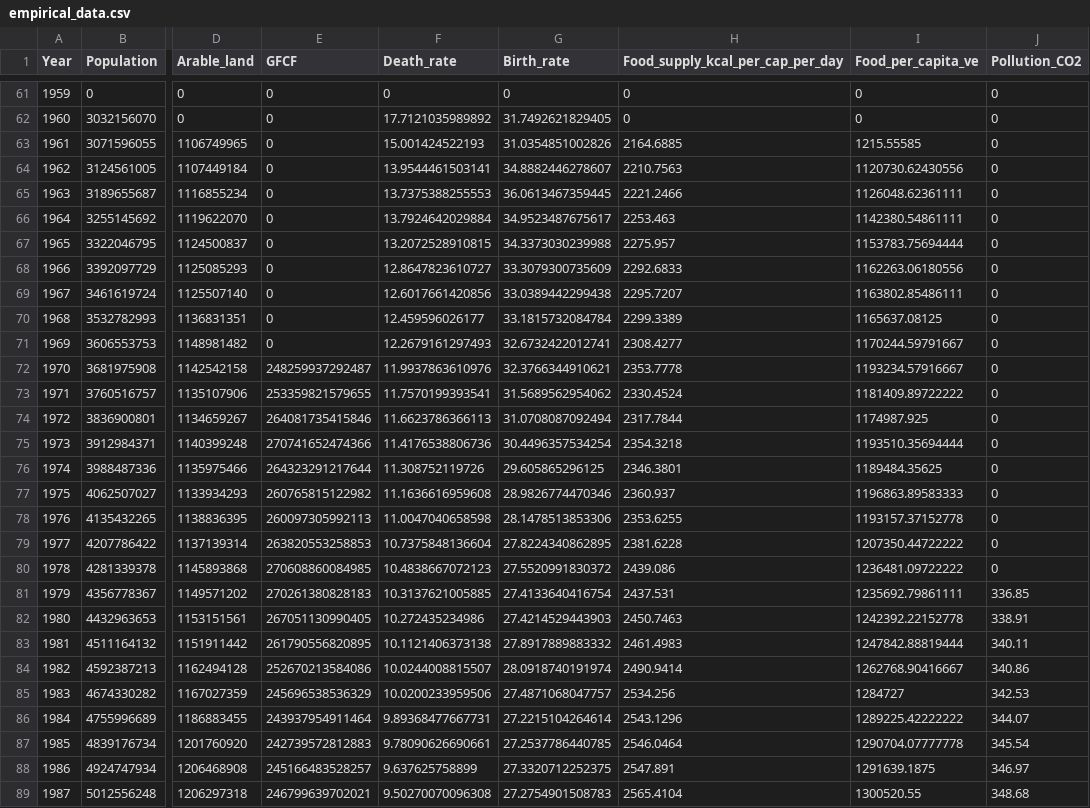
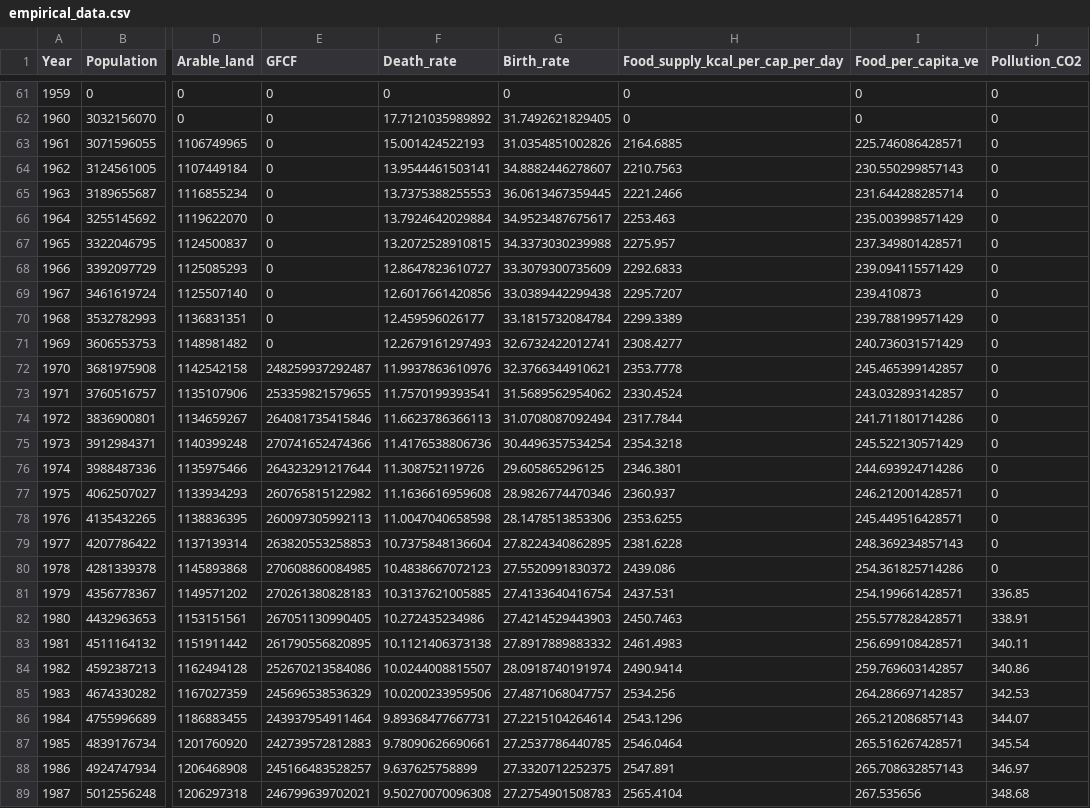
Before and after one commit to TimSchell98/Limits-to-Growth-Masterprojekt-TH-Koeln-2022, a CSV file: Vergleich/empirical_data.csv, drawn as a sheet; only a part is shown, gaps mark what is left out; the diff covers the shown part only; the diff names each change by its address in the sheet, - before the commit and + after, or states it on an @@ line.

Commit message:
Fehler fixen multiple attribute + fpc
multiple attribute : calculation_period = 50
fpc: Umrechnungsfaktor 1kg ^= 3500 kcal

```diff
--- a/Vergleich/empirical_data.csv
+++ b/Vergleich/empirical_data.csv
-I63 (Food_per_capita_ve): 1215.55585
+I63 (Food_per_capita_ve): 225.746086428571
-I64 (Food_per_capita_ve): 1120730.62430556
+I64 (Food_per_capita_ve): 230.550299857143
-I65 (Food_per_capita_ve): 1126048.62361111
+I65 (Food_per_capita_ve): 231.644288285714
-I66 (Food_per_capita_ve): 1142380.54861111
+I66 (Food_per_capita_ve): 235.003998571429
-I67 (Food_per_capita_ve): 1153783.75694444
+I67 (Food_per_capita_ve): 237.349801428571
-I68 (Food_per_capita_ve): 1162263.06180556
+I68 (Food_per_capita_ve): 239.094115571429
-I69 (Food_per_capita_ve): 1163802.85486111
+I69 (Food_per_capita_ve): 239.410873
-I70 (Food_per_capita_ve): 1165637.08125
+I70 (Food_per_capita_ve): 239.788199571429
-I71 (Food_per_capita_ve): 1170244.59791667
+I71 (Food_per_capita_ve): 240.736031571429
-I72 (Food_per_capita_ve): 1193234.57916667
+I72 (Food_per_capita_ve): 245.465399142857
-I73 (Food_per_capita_ve): 1181409.89722222
+I73 (Food_per_capita_ve): 243.032893142857
-I74 (Food_per_capita_ve): 1174987.925
+I74 (Food_per_capita_ve): 241.711801714286
-I75 (Food_per_capita_ve): 1193510.35694444
+I75 (Food_per_capita_ve): 245.522130571429
-I76 (Food_per_capita_ve): 1189484.35625
+I76 (Food_per_capita_ve): 244.693924714286
-I77 (Food_per_capita_ve): 1196863.89583333
+I77 (Food_per_capita_ve): 246.212001428571
-I78 (Food_per_capita_ve): 1193157.37152778
+I78 (Food_per_capita_ve): 245.449516428571
-I79 (Food_per_capita_ve): 1207350.44722222
+I79 (Food_per_capita_ve): 248.369234857143
-I80 (Food_per_capita_ve): 1236481.09722222
+I80 (Food_per_capita_ve): 254.361825714286
-I81 (Food_per_capita_ve): 1235692.79861111
+I81 (Food_per_capita_ve): 254.199661428571
-I82 (Food_per_capita_ve): 1242392.22152778
+I82 (Food_per_capita_ve): 255.577828428571
-I83 (Food_per_capita_ve): 1247842.88819444
+I83 (Food_per_capita_ve): 256.699108428571
-I84 (Food_per_capita_ve): 1262768.90416667
+I84 (Food_per_capita_ve): 259.769603142857
-I85 (Food_per_capita_ve): 1284727
+I85 (Food_per_capita_ve): 264.286697142857
-I86 (Food_per_capita_ve): 1289225.42222222
+I86 (Food_per_capita_ve): 265.212086857143
-I87 (Food_per_capita_ve): 1290704.07777778
+I87 (Food_per_capita_ve): 265.516267428571
-I88 (Food_per_capita_ve): 1291639.1875
+I88 (Food_per_capita_ve): 265.708632857143
-I89 (Food_per_capita_ve): 1300520.55
+I89 (Food_per_capita_ve): 267.535656
```
Also changed, not shown: 32 edited cells elsewhere in this file, 3 other files.
